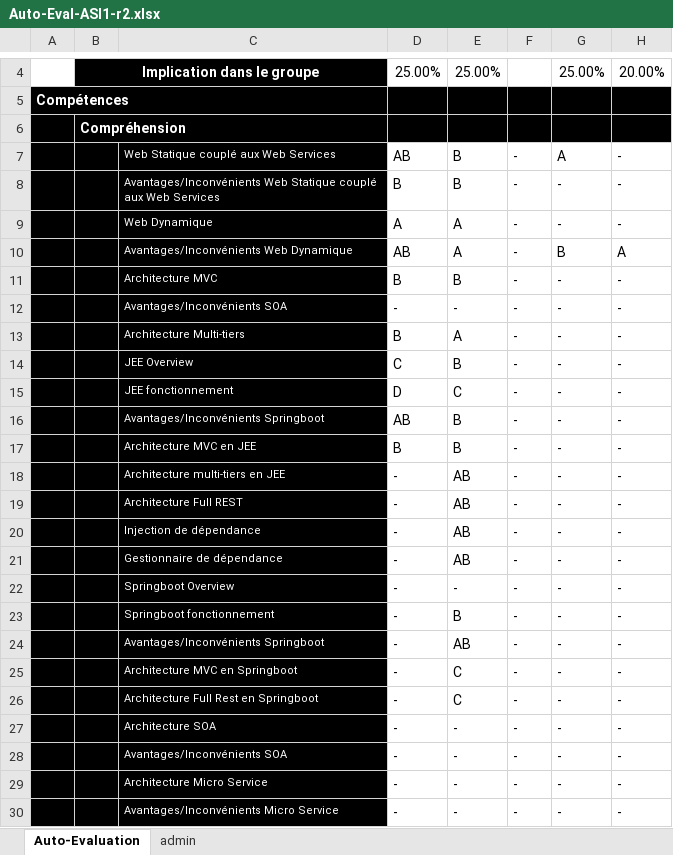
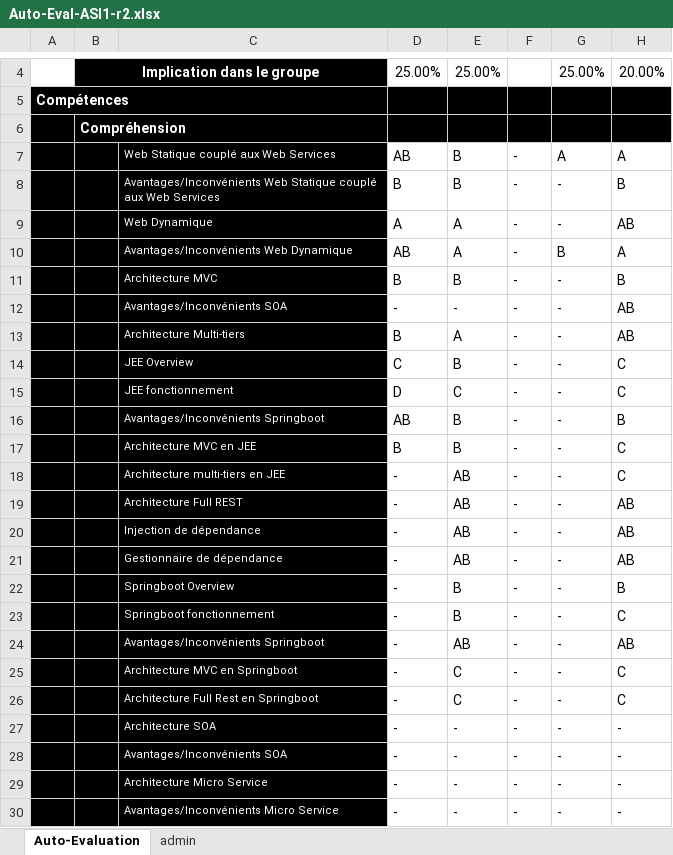
Before and after one commit to bubuoreo/ASI1-Atelier2, an Excel workbook: Auto-Eval-ASI1-r2.xlsx, sheet Auto-Evaluation, drawn as a sheet; only a part is shown, gaps mark what is left out; values as stored, in another font and other column widths than the file's, no borders; conditional formats not drawn; the diff covers the shown part only; the diff names each change by its address in the sheet, - before the commit and + after, or states it on an @@ line.

Commit message:
maj excel

```diff
--- a/Auto-Eval-ASI1-r2.xlsx (sheet Auto-Evaluation)
+++ b/Auto-Eval-ASI1-r2.xlsx (sheet Auto-Evaluation)
-H7: -
+H7: A
-H8: -
+H8: B
-H9: -
+H9: AB
-H11: -
+H11: B
-H12:H13: -
+H12:H13: AB
-H14:H15: -
+H14:H15: C
-H16: -
+H16: B
-H17:H18: -
+H17:H18: C
-H19:H21: -
+H19:H21: AB
-E22: -
+E22: B
-H22: -
+H22: B
-H23: -
+H23: C
-H24: -
+H24: AB
-H25:H26: -
+H25:H26: C
```
Also changed, not shown: 12 edited cells elsewhere in this sheet.
